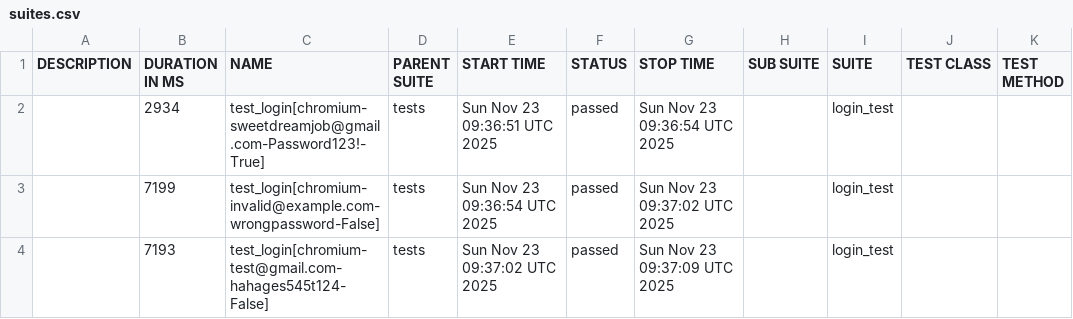
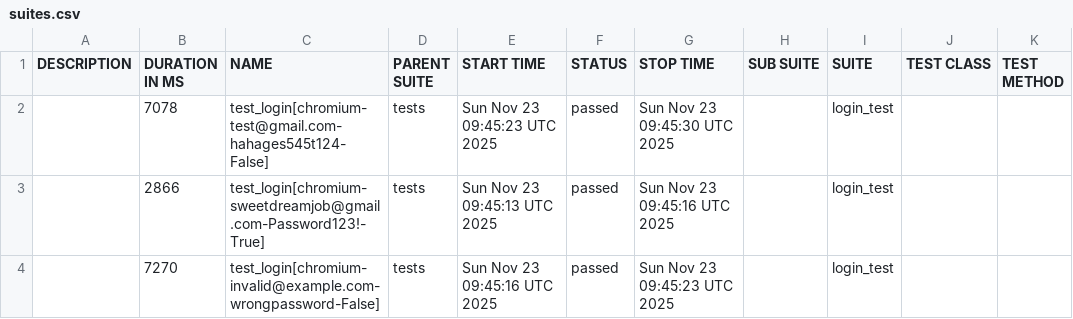
Before and after one commit to kibinzxc/open-access-recruitment-system-SDJ, a CSV file: reports/master/data/suites.csv, drawn as a sheet.

```diff
--- a/reports/master/data/suites.csv
+++ b/reports/master/data/suites.csv
@@ -1,4 +1,4 @@
 "DESCRIPTION","DURATION IN MS","NAME","PARENT SUITE","START TIME","STATUS","STOP TIME","SUB SUITE","SUITE","TEST CLASS","TEST METHOD"
-"","2934","test_login[chromium-sweetdreamjob@gmail.com-Password123!-True]","tests","Sun Nov 23 09:36:51 UTC 2025","passed","Sun Nov 23 09:36:54 UTC 2025","","login_test","",""
-"","7199","test_login[chromium-invalid@example.com-wrongpassword-False]","tests","Sun Nov 23 09:36:54 UTC 2025","passed","Sun Nov 23 09:37:02 UTC 2025","","login_test","",""
-"","7193","test_login[chromium-test@gmail.com-hahages545t124-False]","tests","Sun Nov 23 09:37:02 UTC 2025","passed","Sun Nov 23 09:37:09 UTC 2025","","login_test","",""
+"","7078","test_login[chromium-test@gmail.com-hahages545t124-False]","tests","Sun Nov 23 09:45:23 UTC 2025","passed","Sun Nov 23 09:45:30 UTC 2025","","login_test","",""
+"","2866","test_login[chromium-sweetdreamjob@gmail.com-Password123!-True]","tests","Sun Nov 23 09:45:13 UTC 2025","passed","Sun Nov 23 09:45:16 UTC 2025","","login_test","",""
+"","7270","test_login[chromium-invalid@example.com-wrongpassword-False]","tests","Sun Nov 23 09:45:16 UTC 2025","passed","Sun Nov 23 09:45:23 UTC 2025","","login_test","",""
```
Also changed, not shown: 21 other files.
